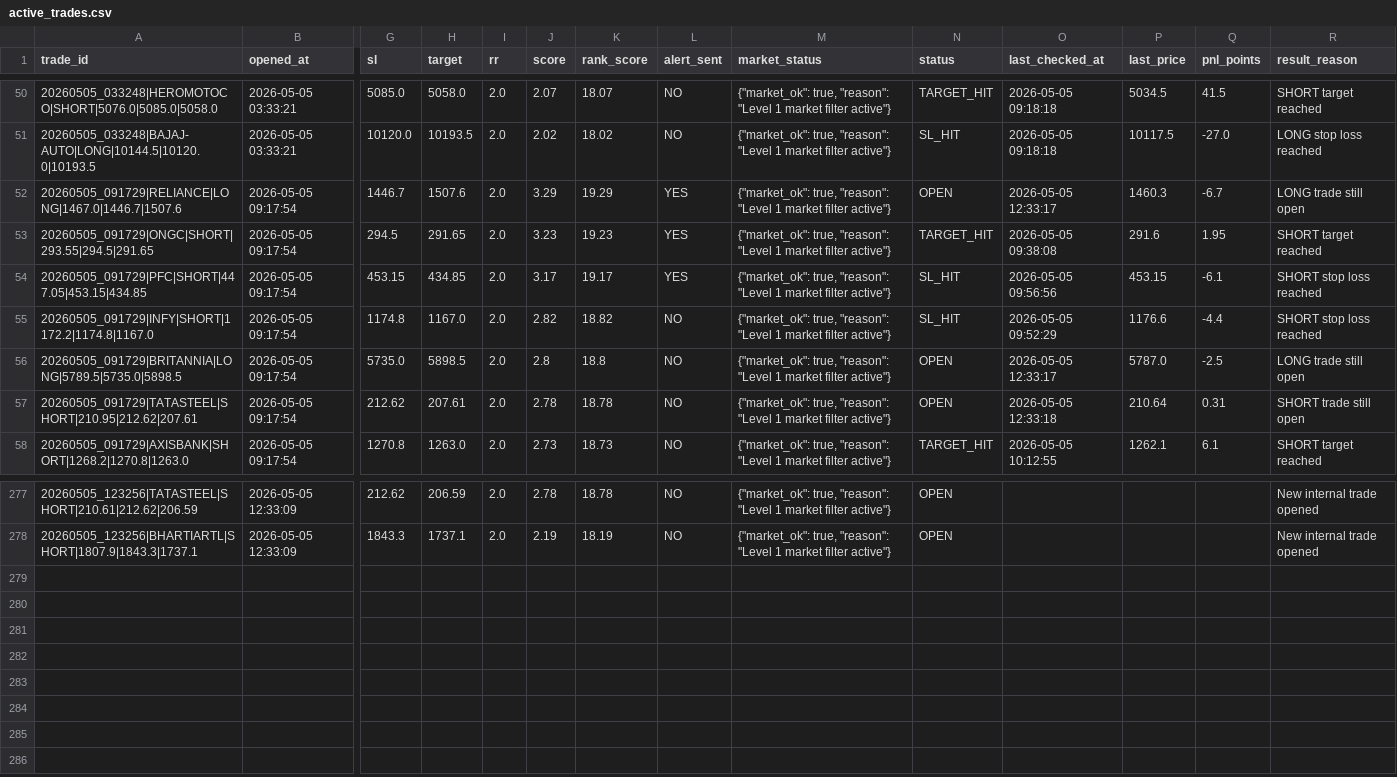
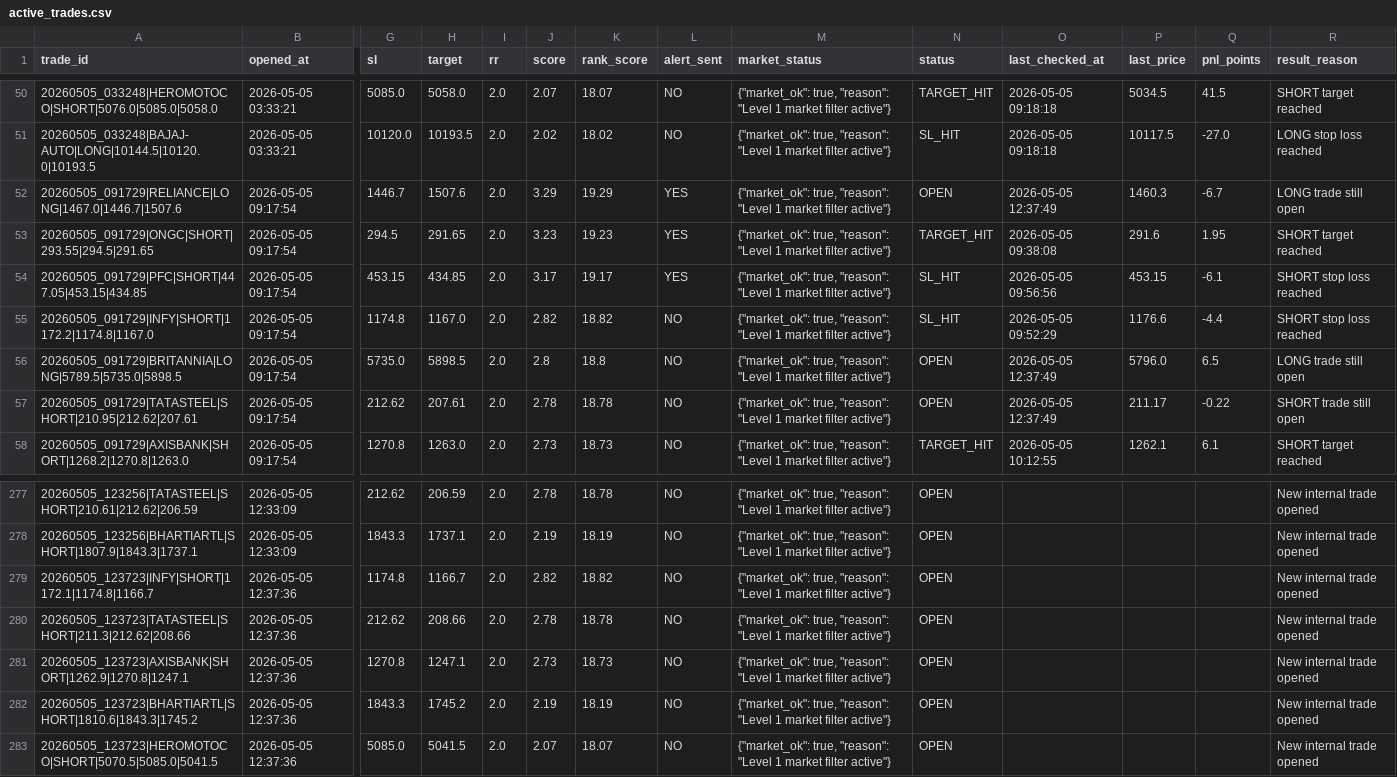
Before and after one commit to arikrixh-real/titan-bot, a CSV file: data/journals/active_trades.csv, drawn as a sheet; only a part is shown, gaps mark what is left out; rows hold the shown columns only; the diff covers the shown part only; the diff names each change by its address in the sheet, - before the commit and + after, or states it on an @@ line.

```diff
--- a/data/journals/active_trades.csv
+++ b/data/journals/active_trades.csv
-O52 (last_checked_at): 2026-05-05 12:33:17
+O52 (last_checked_at): 2026-05-05 12:37:49
-O56 (last_checked_at): 2026-05-05 12:33:17
+O56 (last_checked_at): 2026-05-05 12:37:49
-P56 (last_price): 5787.0
+P56 (last_price): 5796.0
-Q56 (pnl_points): -2.5
+Q56 (pnl_points): 6.5
-O57 (last_checked_at): 2026-05-05 12:33:18
+O57 (last_checked_at): 2026-05-05 12:37:49
-P57 (last_price): 210.64
+P57 (last_price): 211.17
-Q57 (pnl_points): 0.31
+Q57 (pnl_points): -0.22
+row 279: 20260505_123723|INFY|SHORT|1172.1|1174.8|1166.7 | 2026-05-05 12:37:36 | 1174.8 | 1166.7 | 2.0 | 2.82 | 18.82 | NO | {"market_ok": true, "reason": "Level 1 market filter active"} | OPEN |  |  |  | New internal trade opened
+row 280: 20260505_123723|TATASTEEL|SHORT|211.3|212.62|208.66 | 2026-05-05 12:37:36 | 212.62 | 208.66 | 2.0 | 2.78 | 18.78 | NO | {"market_ok": true, "reason": "Level 1 market filter active"} | OPEN |  |  |  | New internal trade opened
+row 281: 20260505_123723|AXISBANK|SHORT|1262.9|1270.8|1247.1 | 2026-05-05 12:37:36 | 1270.8 | 1247.1 | 2.0 | 2.73 | 18.73 | NO | {"market_ok": true, "reason": "Level 1 market filter active"} | OPEN |  |  |  | New internal trade opened
+row 282: 20260505_123723|BHARTIARTL|SHORT|1810.6|1843.3|1745.2 | 2026-05-05 12:37:36 | 1843.3 | 1745.2 | 2.0 | 2.19 | 18.19 | NO | {"market_ok": true, "reason": "Level 1 market filter active"} | OPEN |  |  |  | New internal trade opened
+row 283: 20260505_123723|HEROMOTOCO|SHORT|5070.5|5085.0|5041.5 | 2026-05-05 12:37:36 | 5085.0 | 5041.5 | 2.0 | 2.07 | 18.07 | NO | {"market_ok": true, "reason": "Level 1 market filter active"} | OPEN |  |  |  | New internal trade opened
```
Also changed, not shown: 94 edited cells elsewhere in this file, data/journals/open_trades.csv, 6 other files.
